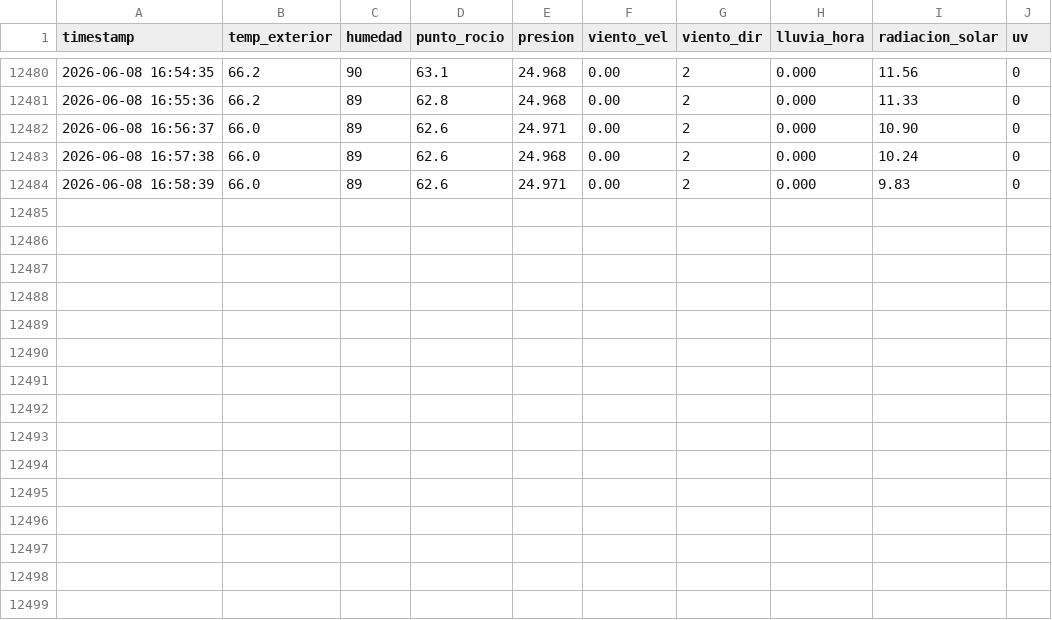
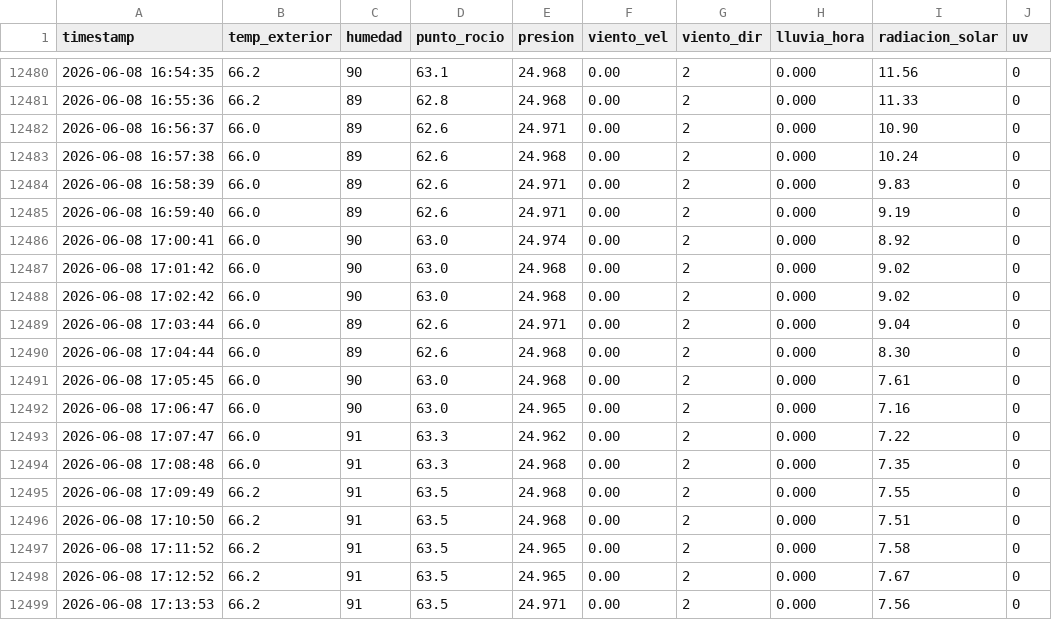
Before and after one commit to EdwinKestler/awa05-telemetria, a CSV file: data/raw/clima_raw.csv, drawn as a sheet; only a part is shown, gaps mark what is left out.

Commit message:
Actualizacion automatica 2026-06-08 17:14:14

```diff
--- a/data/raw/clima_raw.csv
+++ b/data/raw/clima_raw.csv
@@ -12484 +12484,16 @@ timestamp,temp_exterior,humedad,punto_rocio,presion,viento_vel,viento_dir,lluvia
 2026-06-08 16:58:39,66.0,89,62.6,24.971,0.00,2,0.000,9.83,0
+2026-06-08 16:59:40,66.0,89,62.6,24.971,0.00,2,0.000,9.19,0
+2026-06-08 17:00:41,66.0,90,63.0,24.974,0.00,2,0.000,8.92,0
+2026-06-08 17:01:42,66.0,90,63.0,24.968,0.00,2,0.000,9.02,0
+2026-06-08 17:02:42,66.0,90,63.0,24.968,0.00,2,0.000,9.02,0
+2026-06-08 17:03:44,66.0,89,62.6,24.971,0.00,2,0.000,9.04,0
+2026-06-08 17:04:44,66.0,89,62.6,24.968,0.00,2,0.000,8.30,0
+2026-06-08 17:05:45,66.0,90,63.0,24.968,0.00,2,0.000,7.61,0
+2026-06-08 17:06:47,66.0,90,63.0,24.965,0.00,2,0.000,7.16,0
+2026-06-08 17:07:47,66.0,91,63.3,24.962,0.00,2,0.000,7.22,0
+2026-06-08 17:08:48,66.0,91,63.3,24.968,0.00,2,0.000,7.35,0
+2026-06-08 17:09:49,66.2,91,63.5,24.968,0.00,2,0.000,7.55,0
+2026-06-08 17:10:50,66.2,91,63.5,24.968,0.00,2,0.000,7.51,0
+2026-06-08 17:11:52,66.2,91,63.5,24.965,0.00,2,0.000,7.58,0
+2026-06-08 17:12:52,66.2,91,63.5,24.965,0.00,2,0.000,7.67,0
+2026-06-08 17:13:53,66.2,91,63.5,24.971,0.00,2,0.000,7.56,0
```
